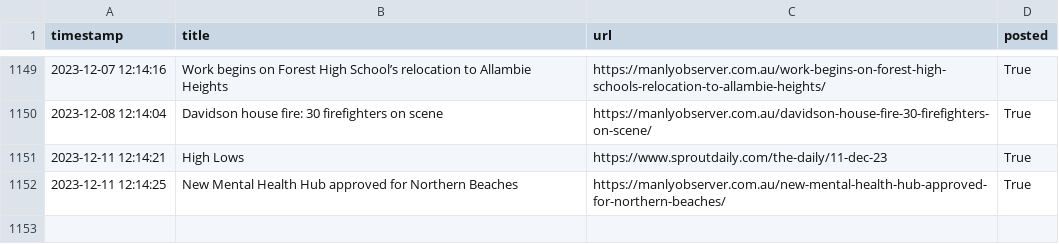
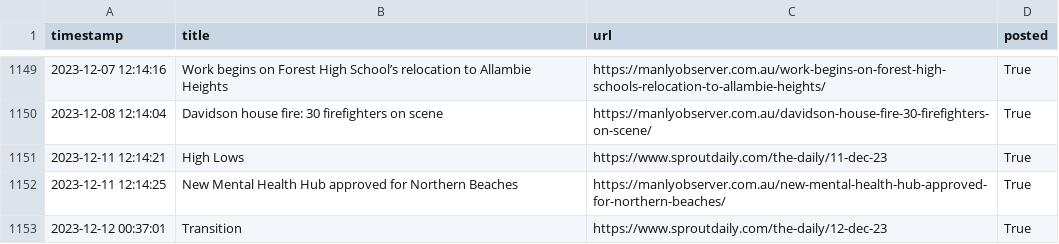
Before and after one commit to alexlaverty/manlybeach-reddit-bot, a CSV file: data.csv, drawn as a sheet; only a part is shown, gaps mark what is left out; the diff names each change by its address in the sheet, - before the commit and + after, or states it on an @@ line.

```diff
--- a/data.csv
+++ b/data.csv
+row 1153: 2023-12-12 00:37:01 | Transition | https://www.sproutdaily.com/the-daily/12-dec-23 | True
```
